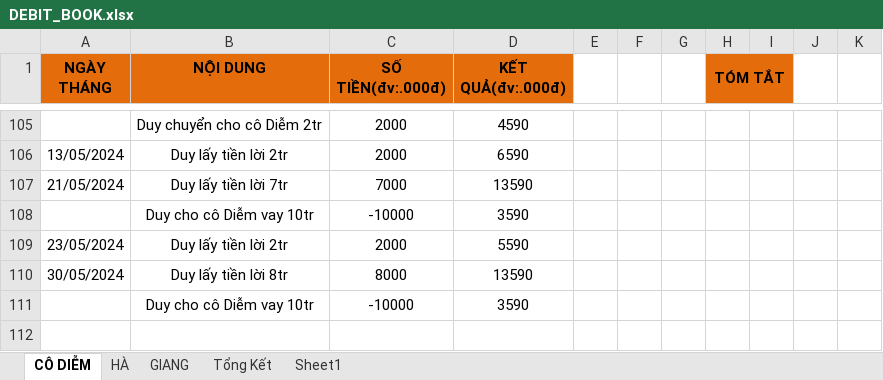
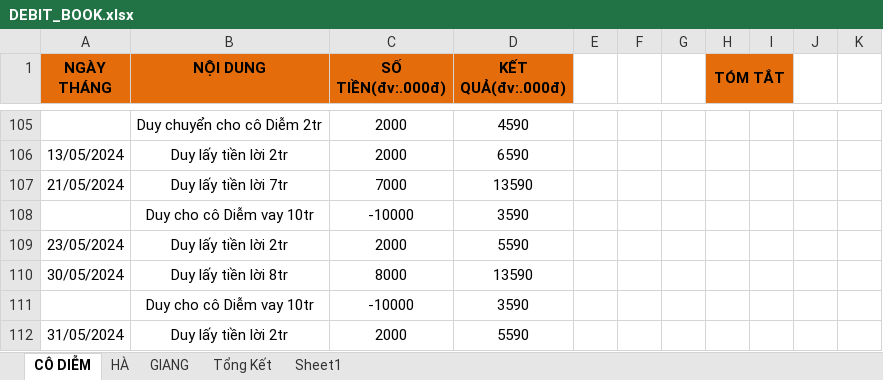
Before and after one commit to duytruongcong/DUY-CLOUD, an Excel workbook: DEBIT_BOOK.xlsx, sheet CÔ DIỄM, drawn as a sheet; only a part is shown, gaps mark what is left out; values as stored, in another font and other column widths than the file's, no borders; the diff names each change by its address in the sheet, - before the commit and + after, or states it on an @@ line.

Commit message:
duy lay tien loi ngay 21

```diff
--- a/DEBIT_BOOK.xlsx (sheet CÔ DIỄM)
+++ b/DEBIT_BOOK.xlsx (sheet CÔ DIỄM)
+row 112: 31/05/2024 | Duy lấy tiền lời 2tr | 2000 | 5590
```
